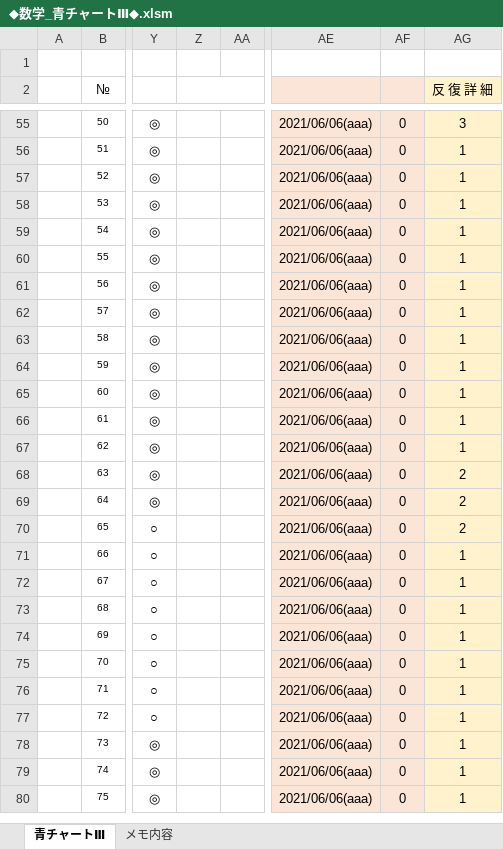
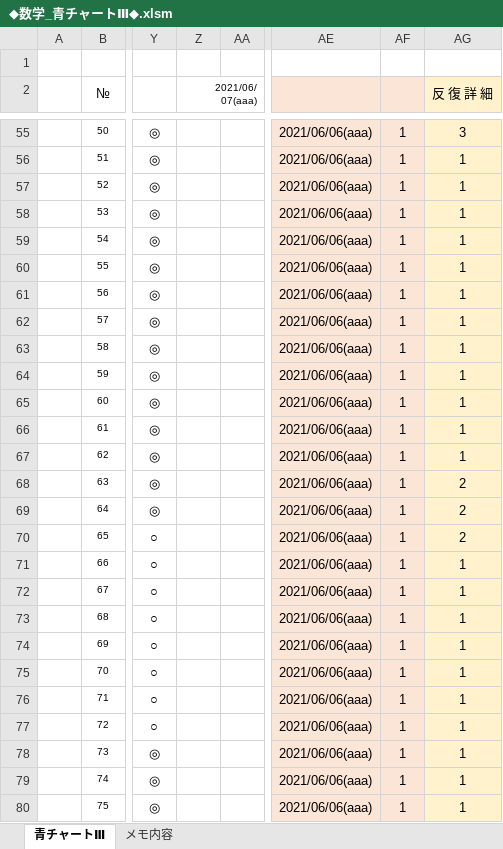
Before and after one commit to roshihie/Mathematics, an Excel workbook: ◆数学_青チャートⅢ◆.xlsm, sheet 青チャートⅢ, drawn as a sheet; only a part is shown, gaps mark what is left out; values as stored, in another font and other column widths than the file's, no borders; charts and pictures and conditional formats not drawn; the diff covers the shown part only; the diff names each change by its address in the sheet, - before the commit and + after, or states it on an @@ line.

```diff
--- a/◆数学_青チャートⅢ◆.xlsm (sheet 青チャートⅢ)
+++ b/◆数学_青チャートⅢ◆.xlsm (sheet 青チャートⅢ)
-Z2: (empty)
+Z2: 2021/06/07(aaa)
-AF55:AF80: 0
+AF55:AF80: 1
```
Also changed, not shown: 2 added rows, 162 edited cells, cell formats and merged cells elsewhere in this sheet, formulas that keep their value, ◆数学_公式帳◆.xlsm, 17 other files.
